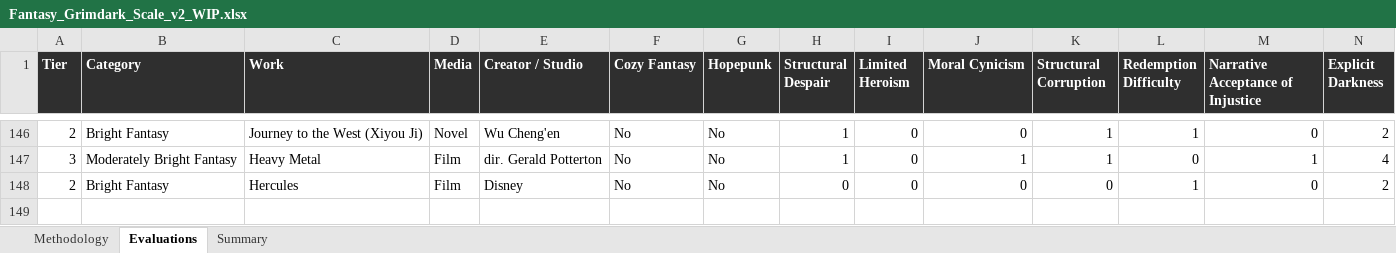
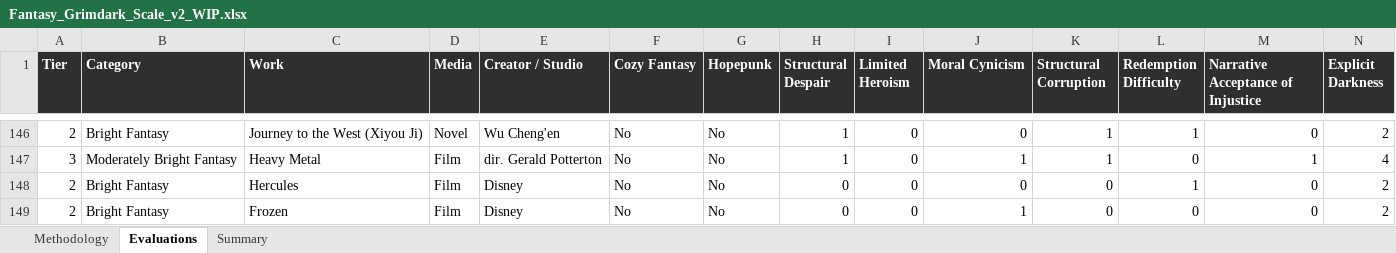
Before and after one commit to refo44/fantasy-darkness-scale, an Excel workbook: Fantasy_Grimdark_Scale_v2_WIP.xlsx, sheet Evaluations, drawn as a sheet; only a part is shown, gaps mark what is left out; values as stored, in another font and other column widths than the file's, no borders; rows hold the shown columns only; the diff names each change by its address in the sheet, - before the commit and + after, or states it on an @@ line.

Commit message:
Add Frozen (2013) to tier 2

```diff
--- a/Fantasy_Grimdark_Scale_v2_WIP.xlsx (sheet Evaluations)
+++ b/Fantasy_Grimdark_Scale_v2_WIP.xlsx (sheet Evaluations)
+row 149: 2 | Bright Fantasy | Frozen | Film | Disney | No | No | 0 | 0 | 1 | 0 | 0 | 0 | 2
```
Also changed, not shown: sheet Summary, 4 other files.
